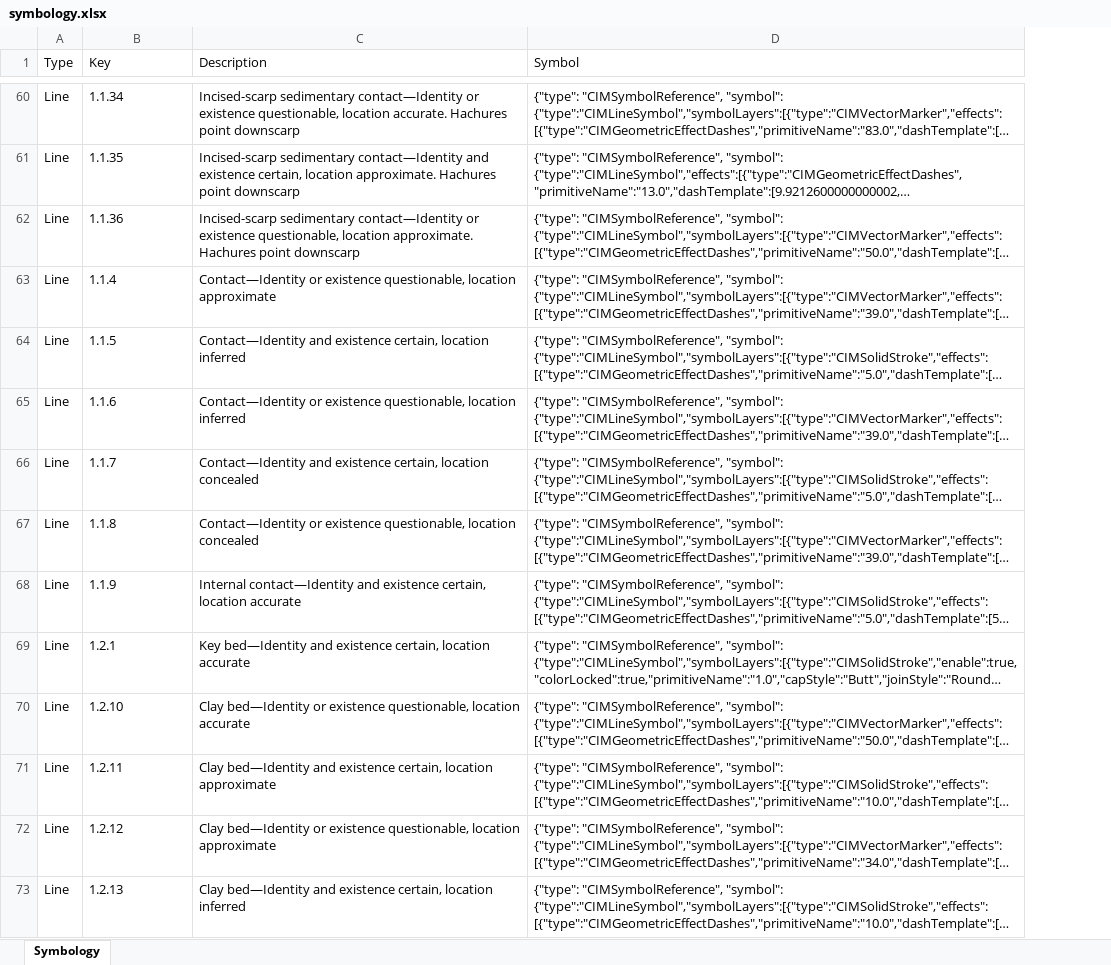
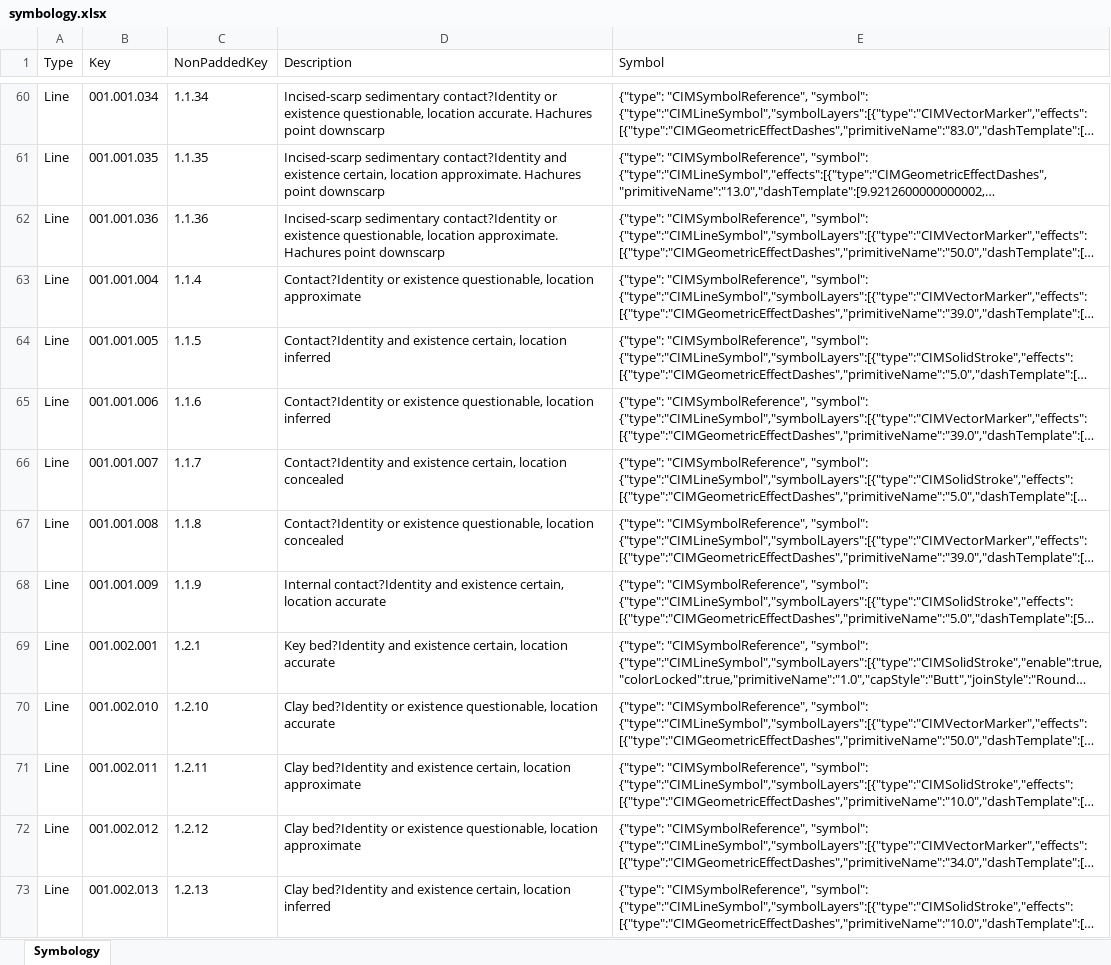
Before and after one commit to mcamp1/GeoScripts, an Excel workbook: symbology.xlsx, sheet Symbology, drawn as a sheet; only a part is shown, gaps mark what is left out; long unchanged cells end in …; values as stored, in another font and other column widths than the file's, no borders; table styles not drawn; addresses are those after the commit; the diff covers the shown part only; the diff names each change by its address in the sheet, - before the commit and + after, or states it on an @@ line.

Commit message:
Added zero-padding to the symbol keys

```diff
--- a/symbology.xlsx (sheet Symbology)
+++ b/symbology.xlsx (sheet Symbology)
+column B (Key), rows 60-73: 001.001.034 | 001.001.035 | 001.001.036 | 001.001.004 | 001.001.005 | 001.001.006 | 001.001.007 | 001.001.008 | 001.001.009 | 001.002.001 | 001.002.010 | 001.002.011 | 001.002.012 | 001.002.013
-C1: Key
+C1: NonPaddedKey
-D60 (Description): Incised-scarp sedimentary contact—Identity or existence…
+D60 (Description): Incised-scarp sedimentary contact?Identity or existence…
-D61 (Description): Incised-scarp sedimentary contact—Identity and existence…
+D61 (Description): Incised-scarp sedimentary contact?Identity and existence…
-D62 (Description): Incised-scarp sedimentary contact—Identity or existence…
+D62 (Description): Incised-scarp sedimentary contact?Identity or existence…
-D63 (Description): Contact—Identity or existence…
+D63 (Description): Contact?Identity or existence…
-D64 (Description): Contact—Identity and existence…
+D64 (Description): Contact?Identity and existence…
-D65 (Description): Contact—Identity or existence…
+D65 (Description): Contact?Identity or existence…
-D66 (Description): Contact—Identity and existence…
+D66 (Description): Contact?Identity and existence…
-D67 (Description): Contact—Identity or existence…
+D67 (Description): Contact?Identity or existence…
-D68 (Description): Internal contact—Identity and existence…
+D68 (Description): Internal contact?Identity and existence…
-D69 (Description): Key bed—Identity and existence…
+D69 (Description): Key bed?Identity and existence…
-D70 (Description): Clay bed—Identity or existence…
+D70 (Description): Clay bed?Identity or existence…
-D71 (Description): Clay bed—Identity and existence…
+D71 (Description): Clay bed?Identity and existence…
-D72 (Description): Clay bed—Identity or existence…
+D72 (Description): Clay bed?Identity or existence…
-D73 (Description): Clay bed—Identity and existence…
+D73 (Description): Clay bed?Identity and existence…
```
Also changed, not shown: 729 edited cells and cell formats elsewhere in this sheet.
